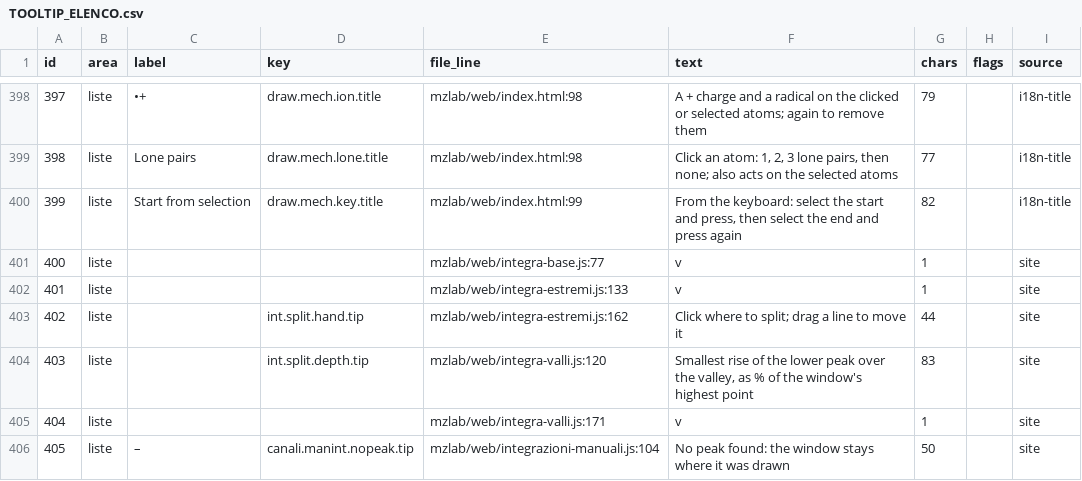
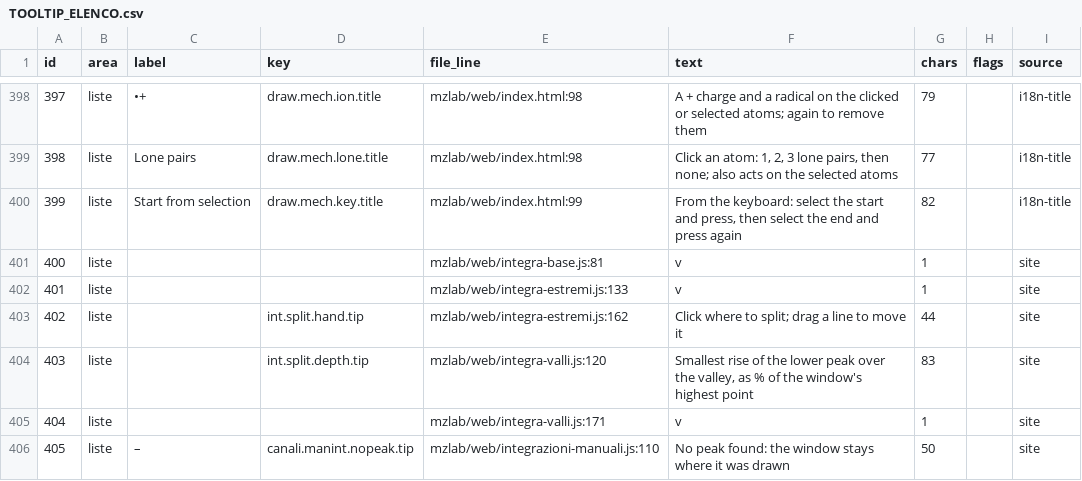
Before and after one commit to Freeesta/mzlab, a CSV file: docs/studi/TOOLTIP_ELENCO.csv, drawn as a sheet; only a part is shown, gaps mark what is left out; the diff covers the shown part only; the diff names each change by its address in the sheet, - before the commit and + after, or states it on an @@ line.

```diff
--- a/docs/studi/TOOLTIP_ELENCO.csv
+++ b/docs/studi/TOOLTIP_ELENCO.csv
-E401 (file_line): mzlab/web/integra-base.js:77
+E401 (file_line): mzlab/web/integra-base.js:81
-E406 (file_line): mzlab/web/integrazioni-manuali.js:104
+E406 (file_line): mzlab/web/integrazioni-manuali.js:110
```
Also changed, not shown: 2 added rows, 1 removed row, 21 edited cells and row numbers in column A elsewhere in this file, 15 other files.
